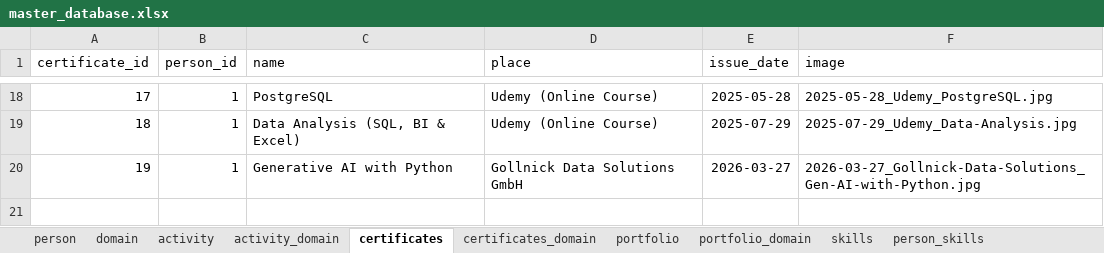
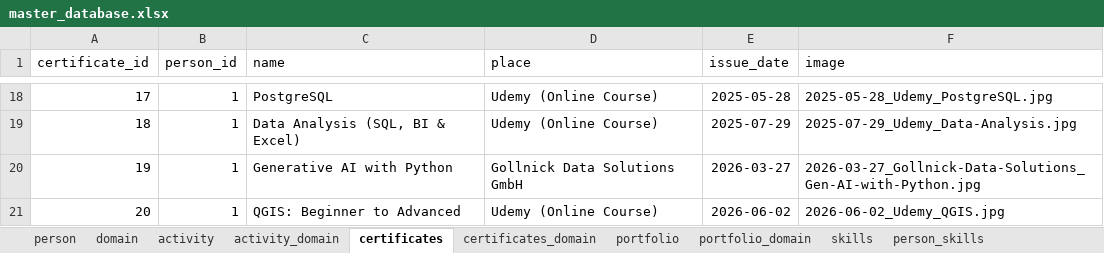
Before and after one commit to Clupeo/Visual-Resume_Tableau-Dashboard, an Excel workbook: 01_Data/raw/master_database.xlsx, sheet certificates, drawn as a sheet; only a part is shown, gaps mark what is left out; values as stored, in another font and other column widths than the file's, no borders; table styles not drawn; the diff names each change by its address in the sheet, - before the commit and + after, or states it on an @@ line.

Commit message:
Added new certificate (QGIS) to database Executed pipeline Minor readme changes

```diff
--- a/01_Data/raw/master_database.xlsx (sheet certificates)
+++ b/01_Data/raw/master_database.xlsx (sheet certificates)
+row 21: 20 | 1 | QGIS: Beginner to Advanced | Udemy (Online Course) | 2026-06-02 | 2026-06-02_Udemy_QGIS.jpg
```
Also changed, not shown: 1 other file.
